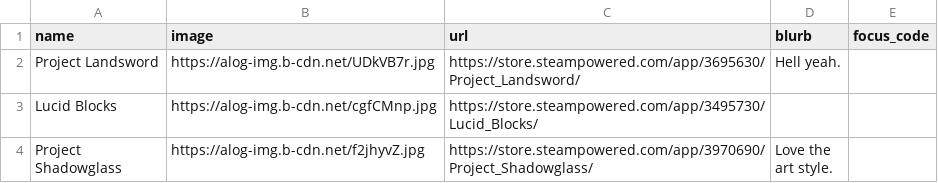
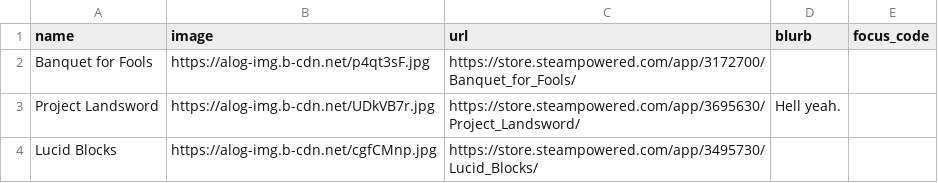
Before and after one commit to RaycatWhoDat/games-list, a CSV file: public/games.csv, drawn as a sheet; only a part is shown; the shorter side is filled out with more unchanged rows; the diff names each change by its address in the sheet, - before the commit and + after, or states it on an @@ line.

Commit message:
Update games.csv

```diff
--- a/public/games.csv
+++ b/public/games.csv
+row 2: Banquet for Fools | https://alog-img.b-cdn.net/p4qt3sF.jpg | https://store.steampowered.com/app/3172700/Banquet_for_Fools/
```
